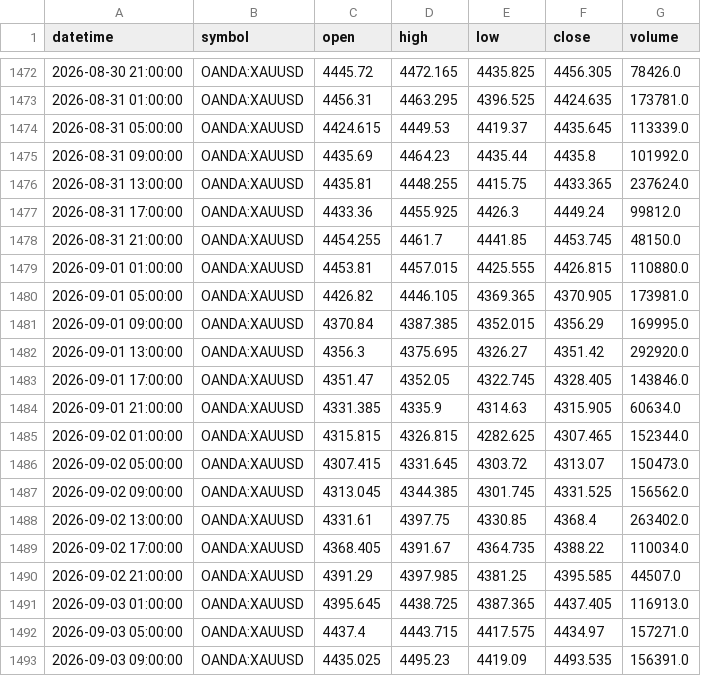
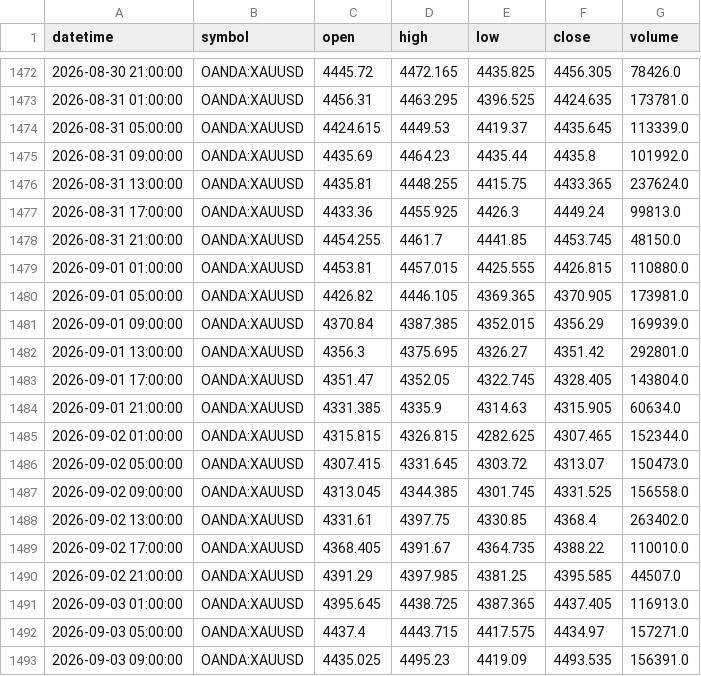
Before and after one commit to ashfaaqmohamed/usdxau, a CSV file: data/XAUUSD_4h.csv, drawn as a sheet; only a part is shown, gaps mark what is left out.

```diff
--- a/data/XAUUSD_4h.csv
+++ b/data/XAUUSD_4h.csv
@@ -1476,3 +1476,3 @@ datetime,symbol,open,high,low,close,volume
 2026-08-31 13:00:00,OANDA:XAUUSD,4435.81,4448.255,4415.75,4433.365,237624.0
-2026-08-31 17:00:00,OANDA:XAUUSD,4433.36,4455.925,4426.3,4449.24,99812.0
+2026-08-31 17:00:00,OANDA:XAUUSD,4433.36,4455.925,4426.3,4449.24,99813.0
 2026-08-31 21:00:00,OANDA:XAUUSD,4454.255,4461.7,4441.85,4453.745,48150.0
@@ -1480,5 +1480,5 @@ datetime,symbol,open,high,low,close,volume
 2026-09-01 05:00:00,OANDA:XAUUSD,4426.82,4446.105,4369.365,4370.905,173981.0
-2026-09-01 09:00:00,OANDA:XAUUSD,4370.84,4387.385,4352.015,4356.29,169995.0
-2026-09-01 13:00:00,OANDA:XAUUSD,4356.3,4375.695,4326.27,4351.42,292920.0
-2026-09-01 17:00:00,OANDA:XAUUSD,4351.47,4352.05,4322.745,4328.405,143846.0
+2026-09-01 09:00:00,OANDA:XAUUSD,4370.84,4387.385,4352.015,4356.29,169939.0
+2026-09-01 13:00:00,OANDA:XAUUSD,4356.3,4375.695,4326.27,4351.42,292801.0
+2026-09-01 17:00:00,OANDA:XAUUSD,4351.47,4352.05,4322.745,4328.405,143804.0
 2026-09-01 21:00:00,OANDA:XAUUSD,4331.385,4335.9,4314.63,4315.905,60634.0
@@ -1486,5 +1486,5 @@ datetime,symbol,open,high,low,close,volume
 2026-09-02 05:00:00,OANDA:XAUUSD,4307.415,4331.645,4303.72,4313.07,150473.0
-2026-09-02 09:00:00,OANDA:XAUUSD,4313.045,4344.385,4301.745,4331.525,156562.0
+2026-09-02 09:00:00,OANDA:XAUUSD,4313.045,4344.385,4301.745,4331.525,156558.0
 2026-09-02 13:00:00,OANDA:XAUUSD,4331.61,4397.75,4330.85,4368.4,263402.0
-2026-09-02 17:00:00,OANDA:XAUUSD,4368.405,4391.67,4364.735,4388.22,110034.0
+2026-09-02 17:00:00,OANDA:XAUUSD,4368.405,4391.67,4364.735,4388.22,110010.0
 2026-09-02 21:00:00,OANDA:XAUUSD,4391.29,4397.985,4381.25,4395.585,44507.0
```
Also changed, not shown: data/XAGUSD_1h.csv, data/XAGUSD_4h.csv, 3 other files.
